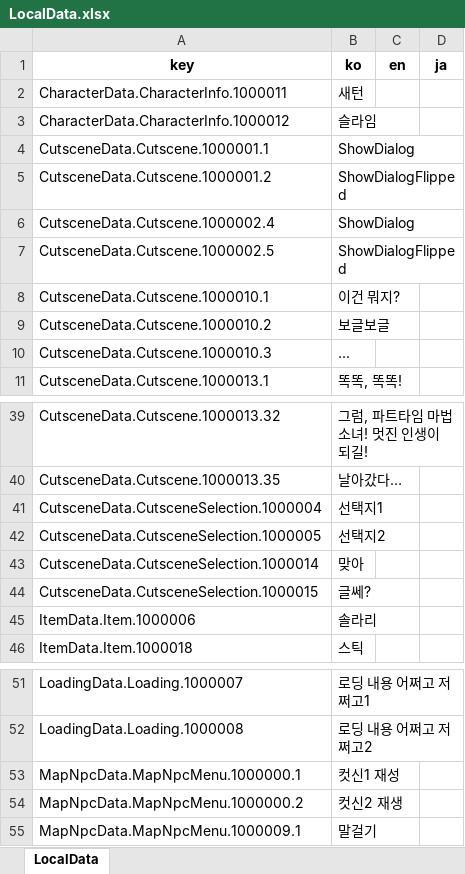
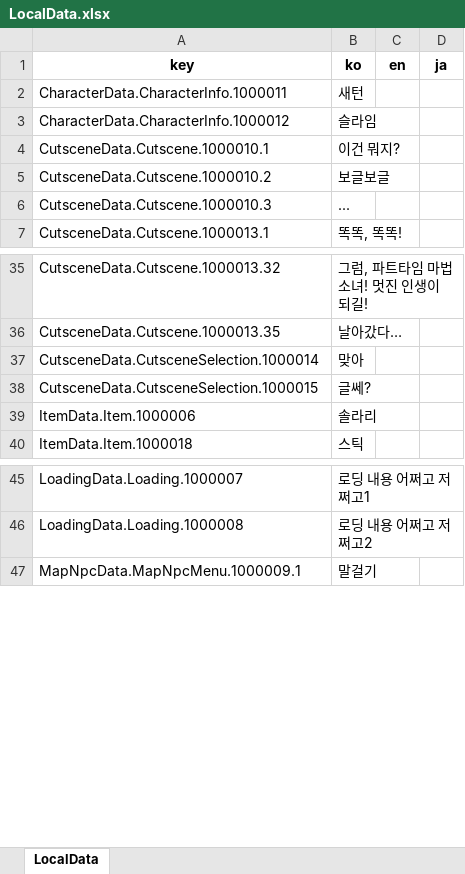
Before and after one commit to Lunaria-Project/lunaria-data-json, an Excel workbook: data/_meta/LocalData.xlsx, sheet LocalData, drawn as a sheet; only a part is shown, gaps mark what is left out; values as stored, in another font and other column widths than the file's, no borders; the diff names each change by its address in the sheet, - before the commit and + after, or states it on an @@ line.

```diff
--- a/data/_meta/LocalData.xlsx (sheet LocalData)
+++ b/data/_meta/LocalData.xlsx (sheet LocalData)
-row 4: CutsceneData.Cutscene.1000001.1 | ShowDialog
-row 5: CutsceneData.Cutscene.1000001.2 | ShowDialogFlipped
-row 6: CutsceneData.Cutscene.1000002.4 | ShowDialog
-row 7: CutsceneData.Cutscene.1000002.5 | ShowDialogFlipped
-row 41: CutsceneData.CutsceneSelection.1000004 | 선택지1
-row 42: CutsceneData.CutsceneSelection.1000005 | 선택지2
-row 53: MapNpcData.MapNpcMenu.1000000.1 | 컷신1 재성
-row 54: MapNpcData.MapNpcMenu.1000000.2 | 컷신2 재생
```
Also changed, not shown: 6 other files.
